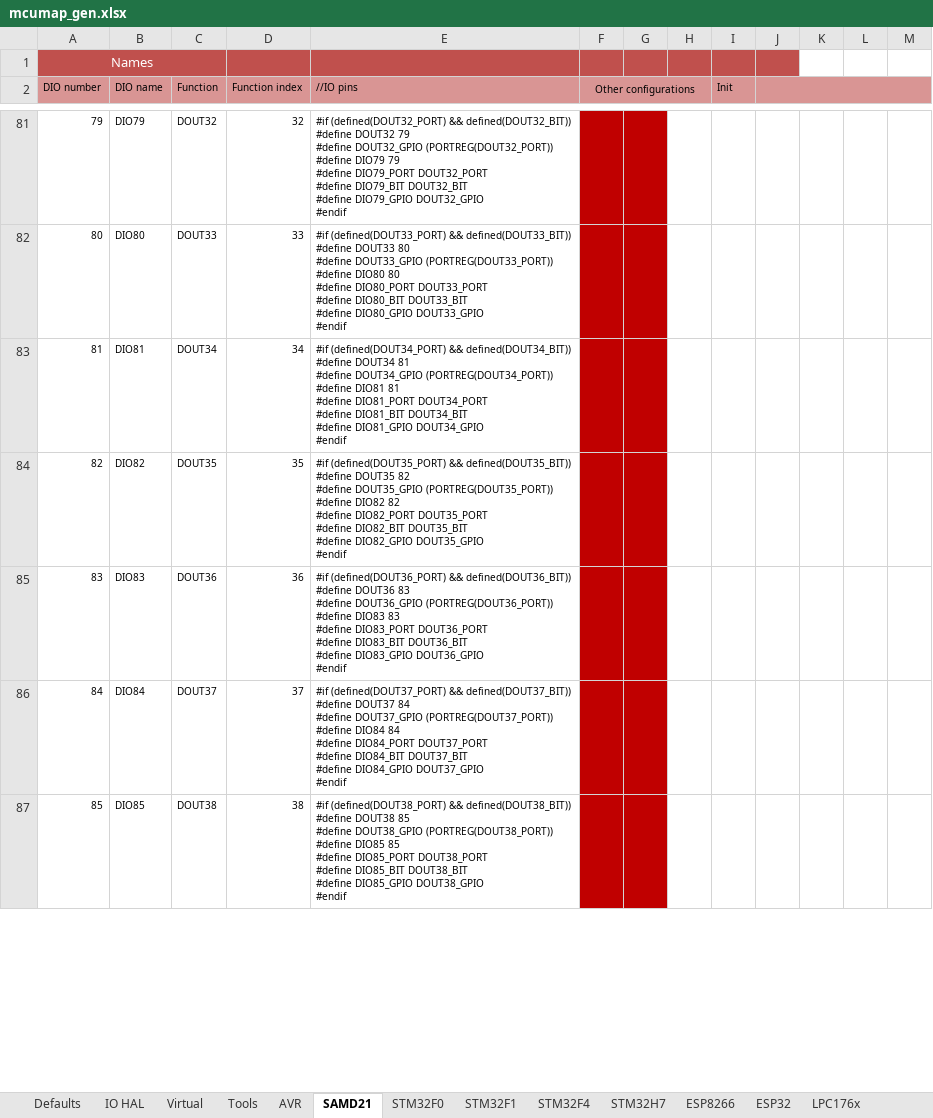
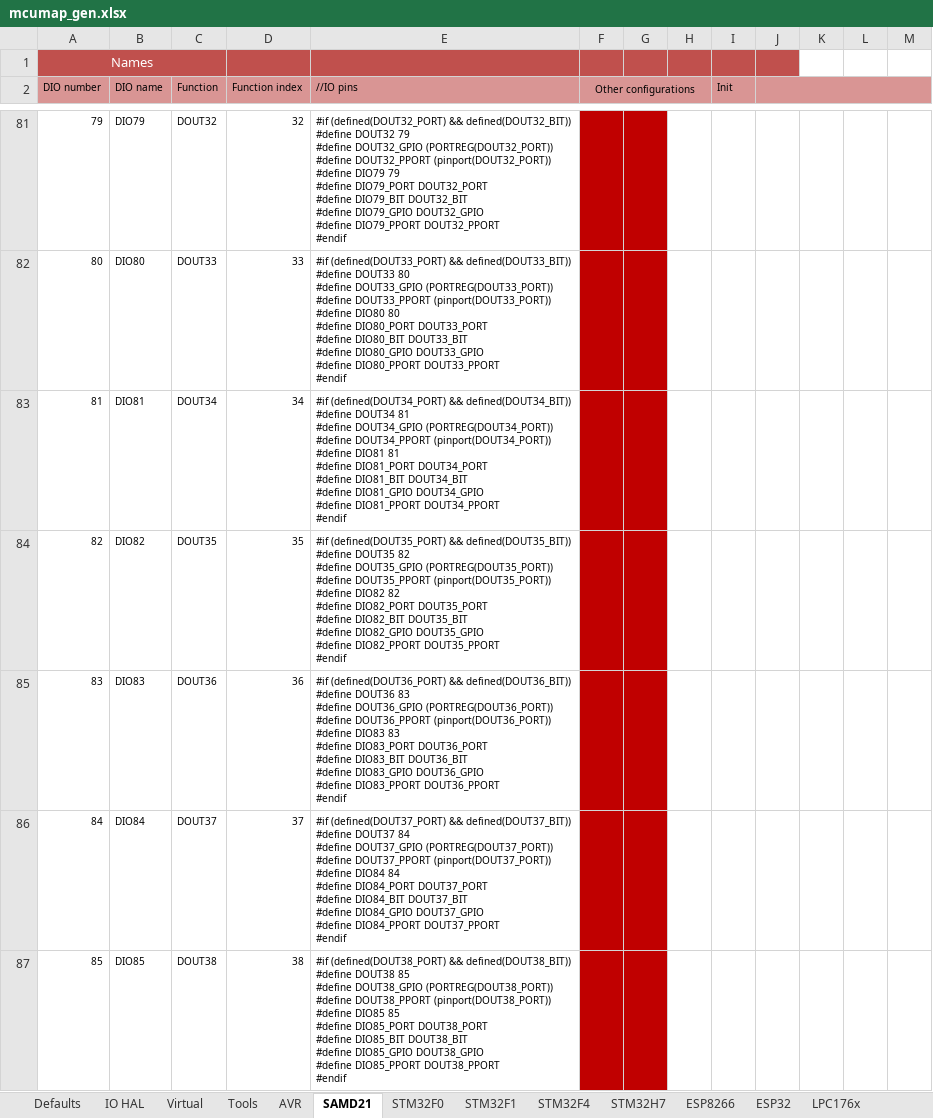
Before and after one commit to Paciente8159/uCNC, an Excel workbook: docs/mcumap_gen.xlsx, sheet SAMD21, drawn as a sheet; only a part is shown, gaps mark what is left out; values as stored, in another font and other column widths than the file's, no borders; ↵ is a line break in a cell; the diff covers the shown part only; the diff names each change by its address in the sheet, - before the commit and + after, or states it on an @@ line.

Commit message:
modified SAMD21 PWM to use Arduino functions

```diff
--- a/docs/mcumap_gen.xlsx (sheet SAMD21)
+++ b/docs/mcumap_gen.xlsx (sheet SAMD21)
-E81 (//IO pins): …(PORTREG(DOUT32_PORT)) ↵ #define DIO79 79 ↵ #define DIO79_PORT DOUT32_PORT ↵ #define DIO79_BIT DOUT32_BIT ↵ #define DIO79_GPIO DOUT32_GPIO ↵ #endif
+E81 (//IO pins): …(PORTREG(DOUT32_PORT)) ↵ #define DOUT32_PPORT (pinport(DOUT32_PORT)) ↵ #define DIO79 79 ↵ #define DIO79_PORT DOUT32_PORT ↵ #define DIO79_BIT DOUT32_BIT ↵ #define DIO79_GPIO DOUT32_GPIO ↵ #define DIO79_PPORT DOUT32_PPORT ↵ #endif
-E82 (//IO pins): …(PORTREG(DOUT33_PORT)) ↵ #define DIO80 80 ↵ #define DIO80_PORT DOUT33_PORT ↵ #define DIO80_BIT DOUT33_BIT ↵ #define DIO80_GPIO DOUT33_GPIO ↵ #endif
+E82 (//IO pins): …(PORTREG(DOUT33_PORT)) ↵ #define DOUT33_PPORT (pinport(DOUT33_PORT)) ↵ #define DIO80 80 ↵ #define DIO80_PORT DOUT33_PORT ↵ #define DIO80_BIT DOUT33_BIT ↵ #define DIO80_GPIO DOUT33_GPIO ↵ #define DIO80_PPORT DOUT33_PPORT ↵ #endif
-E83 (//IO pins): …(PORTREG(DOUT34_PORT)) ↵ #define DIO81 81 ↵ #define DIO81_PORT DOUT34_PORT ↵ #define DIO81_BIT DOUT34_BIT ↵ #define DIO81_GPIO DOUT34_GPIO ↵ #endif
+E83 (//IO pins): …(PORTREG(DOUT34_PORT)) ↵ #define DOUT34_PPORT (pinport(DOUT34_PORT)) ↵ #define DIO81 81 ↵ #define DIO81_PORT DOUT34_PORT ↵ #define DIO81_BIT DOUT34_BIT ↵ #define DIO81_GPIO DOUT34_GPIO ↵ #define DIO81_PPORT DOUT34_PPORT ↵ #endif
-E84 (//IO pins): …(PORTREG(DOUT35_PORT)) ↵ #define DIO82 82 ↵ #define DIO82_PORT DOUT35_PORT ↵ #define DIO82_BIT DOUT35_BIT ↵ #define DIO82_GPIO DOUT35_GPIO ↵ #endif
+E84 (//IO pins): …(PORTREG(DOUT35_PORT)) ↵ #define DOUT35_PPORT (pinport(DOUT35_PORT)) ↵ #define DIO82 82 ↵ #define DIO82_PORT DOUT35_PORT ↵ #define DIO82_BIT DOUT35_BIT ↵ #define DIO82_GPIO DOUT35_GPIO ↵ #define DIO82_PPORT DOUT35_PPORT ↵ #endif
-E85 (//IO pins): …(PORTREG(DOUT36_PORT)) ↵ #define DIO83 83 ↵ #define DIO83_PORT DOUT36_PORT ↵ #define DIO83_BIT DOUT36_BIT ↵ #define DIO83_GPIO DOUT36_GPIO ↵ #endif
+E85 (//IO pins): …(PORTREG(DOUT36_PORT)) ↵ #define DOUT36_PPORT (pinport(DOUT36_PORT)) ↵ #define DIO83 83 ↵ #define DIO83_PORT DOUT36_PORT ↵ #define DIO83_BIT DOUT36_BIT ↵ #define DIO83_GPIO DOUT36_GPIO ↵ #define DIO83_PPORT DOUT36_PPORT ↵ #endif
-E86 (//IO pins): …(PORTREG(DOUT37_PORT)) ↵ #define DIO84 84 ↵ #define DIO84_PORT DOUT37_PORT ↵ #define DIO84_BIT DOUT37_BIT ↵ #define DIO84_GPIO DOUT37_GPIO ↵ #endif
+E86 (//IO pins): …(PORTREG(DOUT37_PORT)) ↵ #define DOUT37_PPORT (pinport(DOUT37_PORT)) ↵ #define DIO84 84 ↵ #define DIO84_PORT DOUT37_PORT ↵ #define DIO84_BIT DOUT37_BIT ↵ #define DIO84_GPIO DOUT37_GPIO ↵ #define DIO84_PPORT DOUT37_PPORT ↵ #endif
-E87 (//IO pins): …(PORTREG(DOUT38_PORT)) ↵ #define DIO85 85 ↵ #define DIO85_PORT DOUT38_PORT ↵ #define DIO85_BIT DOUT38_BIT ↵ #define DIO85_GPIO DOUT38_GPIO ↵ #endif
+E87 (//IO pins): …(PORTREG(DOUT38_PORT)) ↵ #define DOUT38_PPORT (pinport(DOUT38_PORT)) ↵ #define DIO85 85 ↵ #define DIO85_PORT DOUT38_PORT ↵ #define DIO85_BIT DOUT38_BIT ↵ #define DIO85_GPIO DOUT38_GPIO ↵ #define DIO85_PPORT DOUT38_PPORT ↵ #endif
```
Also changed, not shown: 186 edited cells elsewhere in this sheet, 4 other files.
